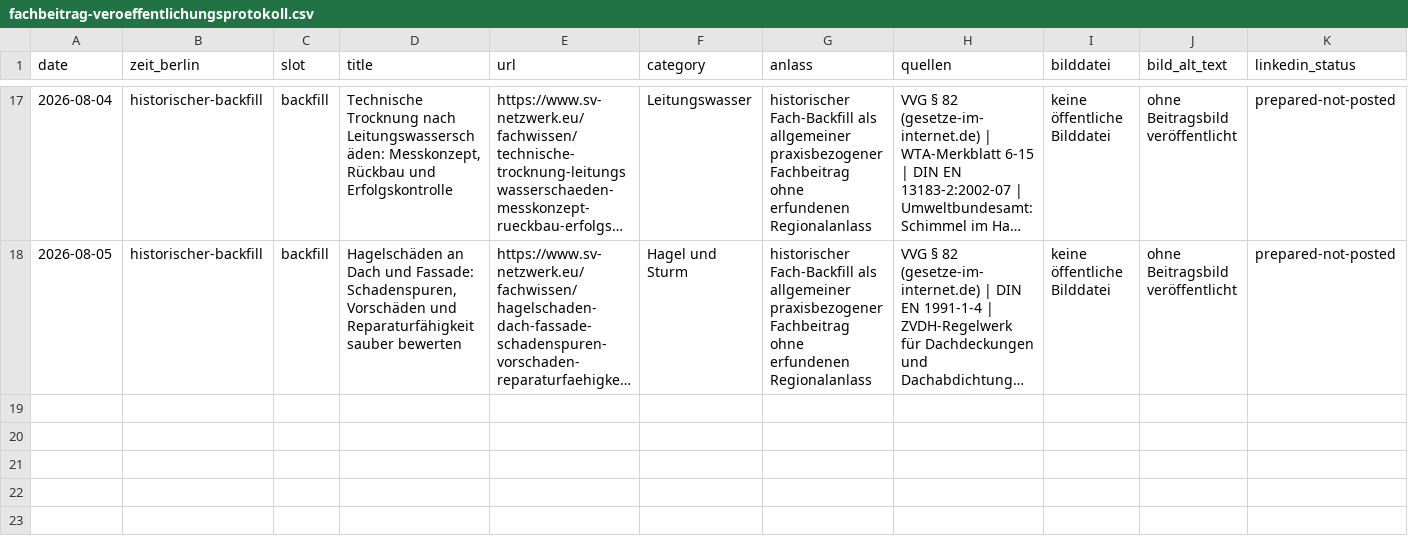
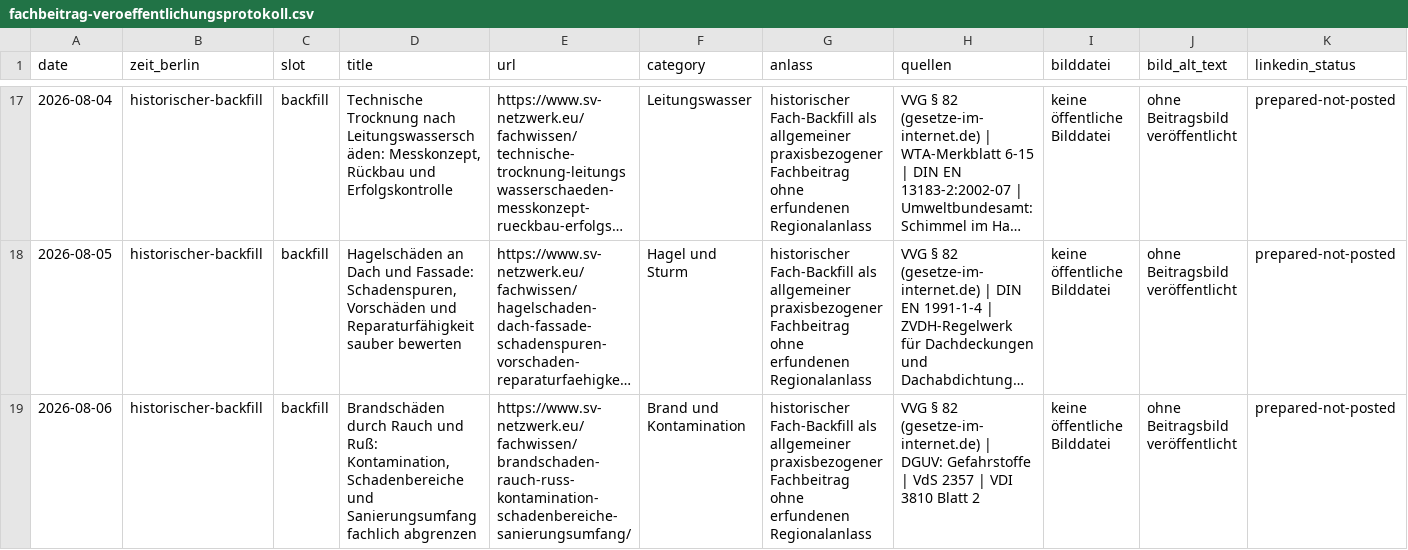
Before and after one commit to Chris-GD13/sv-netzwerk, a CSV file: sv-netzwerk/docs/fachbeitrag-veroeffentlichungsprotokoll.csv, drawn as a sheet; only a part is shown, gaps mark what is left out; long unchanged cells end in …; rows hold the shown columns only; the diff names each change by its address in the sheet, - before the commit and + after, or states it on an @@ line.

```diff
--- a/sv-netzwerk/docs/fachbeitrag-veroeffentlichungsprotokoll.csv
+++ b/sv-netzwerk/docs/fachbeitrag-veroeffentlichungsprotokoll.csv
+row 19: 2026-08-06 | historischer-backfill | backfill | Brandschäden durch Rauch und Ruß: Kontamination, Schadenbereiche und Sanierungsumfang fachlich abgrenzen | https://www.sv-netzwerk.eu/fachwissen/brandschaden-rauch-russ-kontamination-schadenbereiche-sanierungsumfang/ | Brand und Kontamination | historischer Fach-Backfill als allgemeiner praxisbezogener Fachbeitrag ohne erfundenen Regionalanlass | VVG § 82 (gesetze-im-internet.de) | DGUV: Gefahrstoffe | VdS 2357 | VDI 3810 Blatt 2 | keine öffentliche Bilddatei | ohne Beitragsbild veröffentlicht | prepared-not-posted
```
Also changed, not shown: 4 other files.
